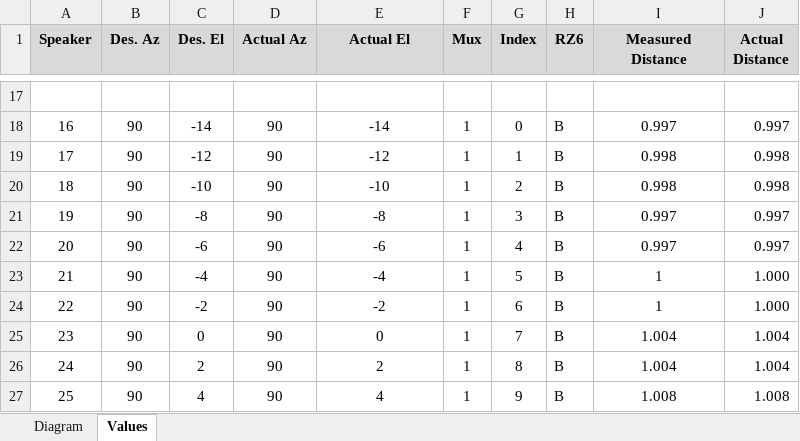
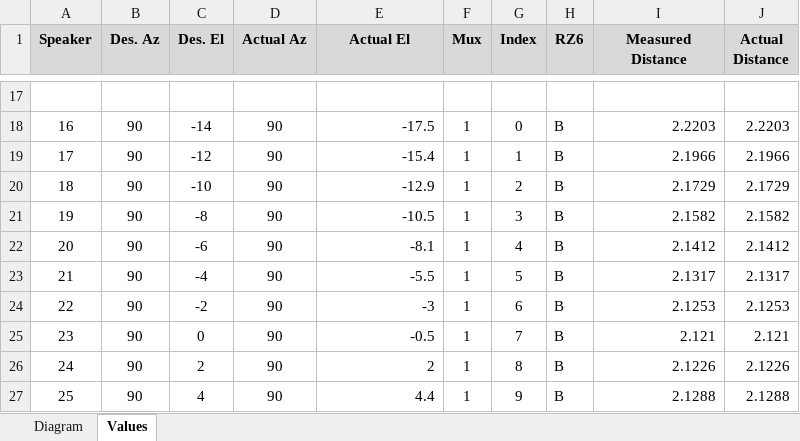
Before and after one commit to Teun-Maas/pbtoolbox, an Excel workbook: setups/vestibular chair/vPrime/lookup/lookup_table_16_16.xlsx, sheet Values, drawn as a sheet; only a part is shown, gaps mark what is left out; values as stored, in another font and other column widths than the file's, no borders; the diff covers the shown part only; the diff names each change by its address in the sheet, - before the commit and + after, or states it on an @@ line.

```diff
--- a/setups/vestibular chair/vPrime/lookup/lookup_table_16_16.xlsx (sheet Values)
+++ b/setups/vestibular chair/vPrime/lookup/lookup_table_16_16.xlsx (sheet Values)
-E18 (Actual El): -14
+E18 (Actual El): -17.5
-E18:E27 alignment: center
+E18:E27 alignment: right
-I18 (Measured Distance): 0.997
+I18 (Measured Distance): 2.2203
-I18:I27 alignment: center
+I18:I27 alignment: right
-J18 (Actual Distance): 0.997
+J18 (Actual Distance): 2.2203
-E19 (Actual El): -12
+E19 (Actual El): -15.4
-I19 (Measured Distance): 0.998
+I19 (Measured Distance): 2.1966
-J19 (Actual Distance): 0.998
+J19 (Actual Distance): 2.1966
-E20 (Actual El): -10
+E20 (Actual El): -12.9
-I20 (Measured Distance): 0.998
+I20 (Measured Distance): 2.1729
-J20 (Actual Distance): 0.998
+J20 (Actual Distance): 2.1729
-E21 (Actual El): -8
+E21 (Actual El): -10.5
-I21 (Measured Distance): 0.997
+I21 (Measured Distance): 2.1582
-J21 (Actual Distance): 0.997
+J21 (Actual Distance): 2.1582
-E22 (Actual El): -6
+E22 (Actual El): -8.1
-I22 (Measured Distance): 0.997
+I22 (Measured Distance): 2.1412
-J22 (Actual Distance): 0.997
+J22 (Actual Distance): 2.1412
-E23 (Actual El): -4
+E23 (Actual El): -5.5
-I23 (Measured Distance): 1
+I23 (Measured Distance): 2.1317
-J23 (Actual Distance): 1.000
+J23 (Actual Distance): 2.1317
-E24 (Actual El): -2
+E24 (Actual El): -3
-I24 (Measured Distance): 1
+I24 (Measured Distance): 2.1253
-J24 (Actual Distance): 1.000
+J24 (Actual Distance): 2.1253
-E25 (Actual El): 0
+E25 (Actual El): -0.5
-I25 (Measured Distance): 1.004
+I25 (Measured Distance): 2.121
-J25 (Actual Distance): 1.004
+J25 (Actual Distance): 2.121
-I26 (Measured Distance): 1.004
+I26 (Measured Distance): 2.1226
-J26 (Actual Distance): 1.004
+J26 (Actual Distance): 2.1226
-E27 (Actual El): 4
+E27 (Actual El): 4.4
-I27 (Measured Distance): 1.008
+I27 (Measured Distance): 2.1288
-J27 (Actual Distance): 1.008
+J27 (Actual Distance): 2.1288
```
Also changed, not shown: 51 edited cells and cell formats elsewhere in this sheet.
